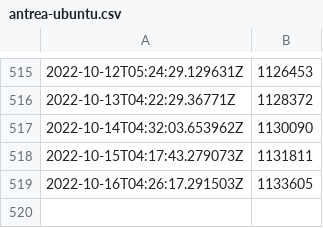
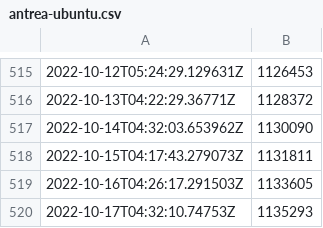
Before and after one commit to antoninbas/antrea-downloads-tracker, a CSV file: antrea-ubuntu.csv, drawn as a sheet; only a part is shown, gaps mark what is left out; the diff names each change by its address in the sheet, - before the commit and + after, or states it on an @@ line.

```diff
--- a/antrea-ubuntu.csv
+++ b/antrea-ubuntu.csv
+row 520: 2022-10-17T04:32:10.74753Z | 1135293
```
